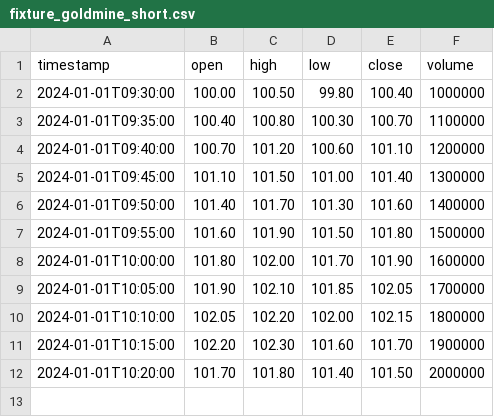
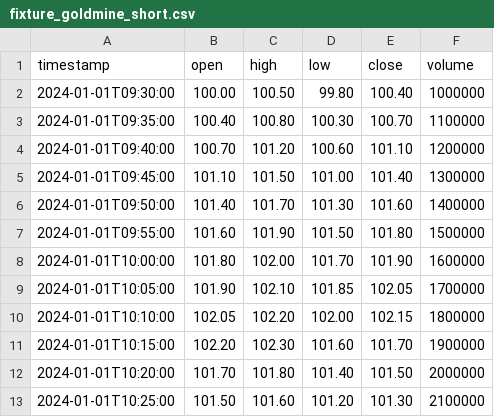
Before and after one commit to oakwindholdings/trisight-engine, a CSV file: test_fixtures/fixture_goldmine_short.csv, drawn as a sheet; the diff names each change by its address in the sheet, - before the commit and + after, or states it on an @@ line.

Commit message:
[trisight] extend goldmine fixtures for full reversal

```diff
--- a/test_fixtures/fixture_goldmine_short.csv
+++ b/test_fixtures/fixture_goldmine_short.csv
+row 13: 2024-01-01T10:25:00 | 101.50 | 101.60 | 101.20 | 101.30 | 2100000
```
Also changed, not shown: test_fixtures/fixture_goldmine_long.csv.
